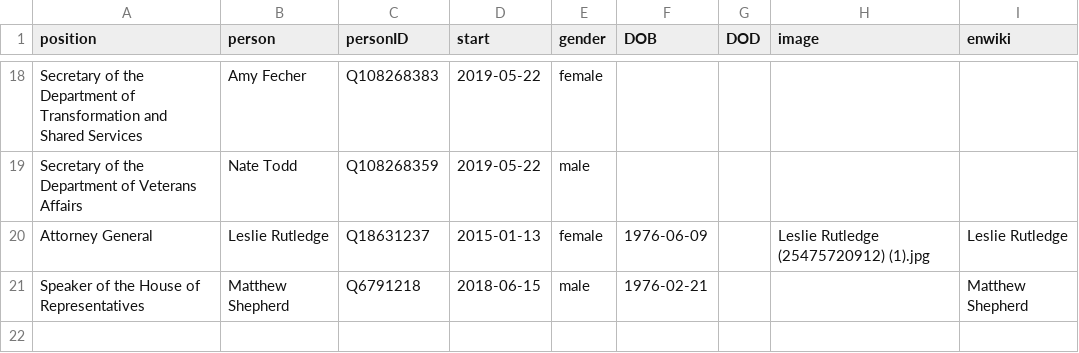
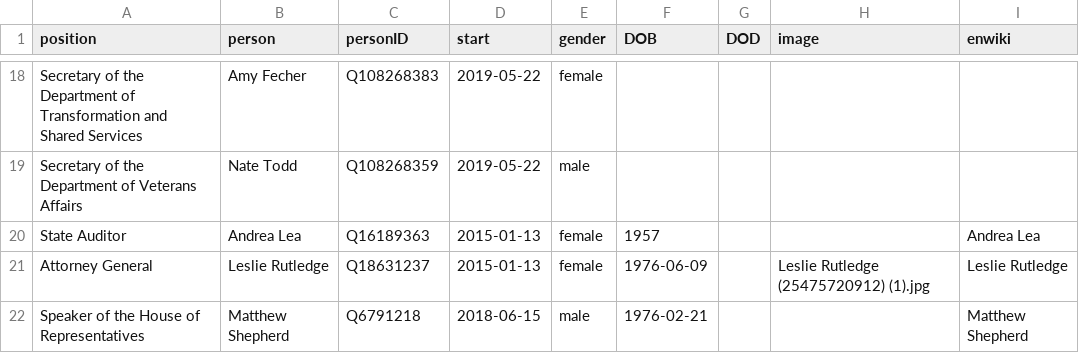
Before and after one commit to every-politician-scrapers/arkansas-cabinet, a CSV file: html/current.csv, drawn as a sheet; only a part is shown, gaps mark what is left out; the diff names each change by its address in the sheet, - before the commit and + after, or states it on an @@ line.

```diff
--- a/html/current.csv
+++ b/html/current.csv
+row 20: State Auditor | Andrea Lea | Q16189363 | 2015-01-13 | female | 1957 |  |  | Andrea Lea
```
Also changed, not shown: html/holders21.csv, 1 other file.
